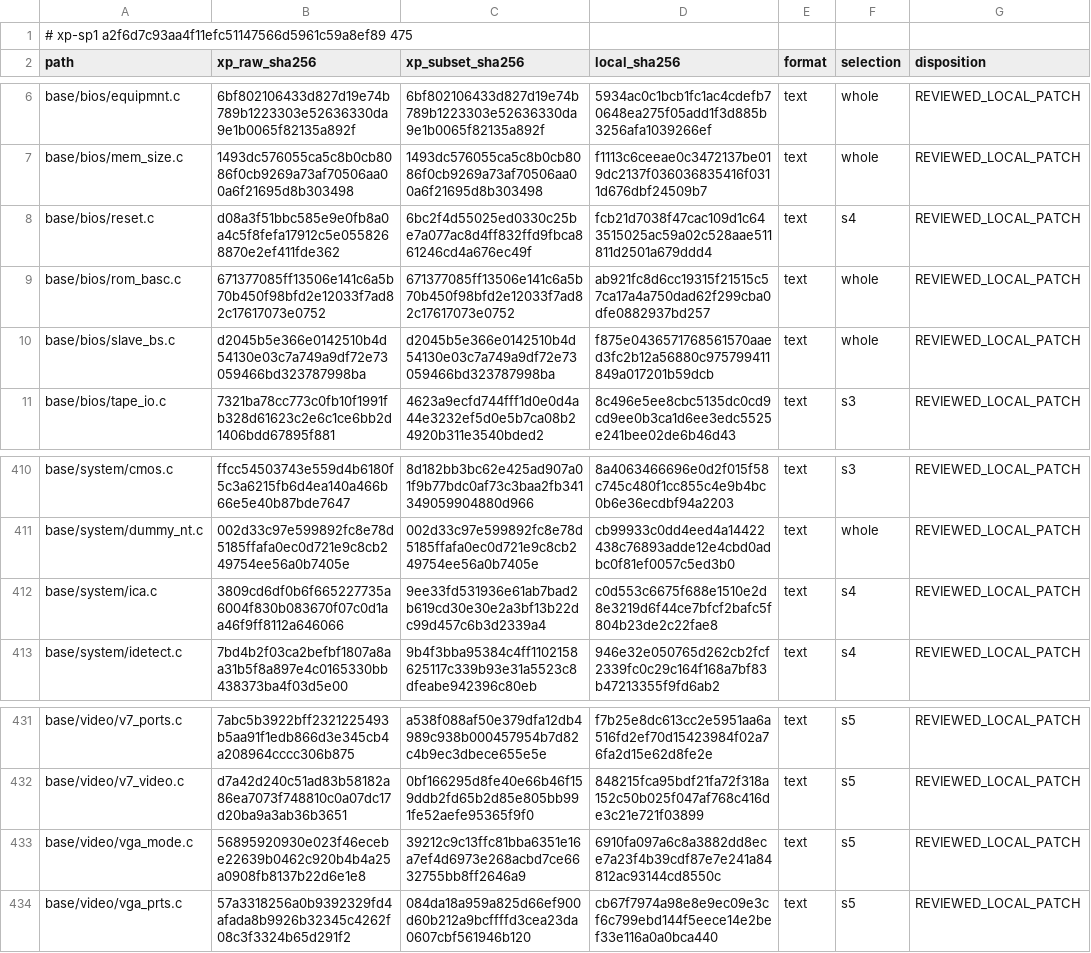
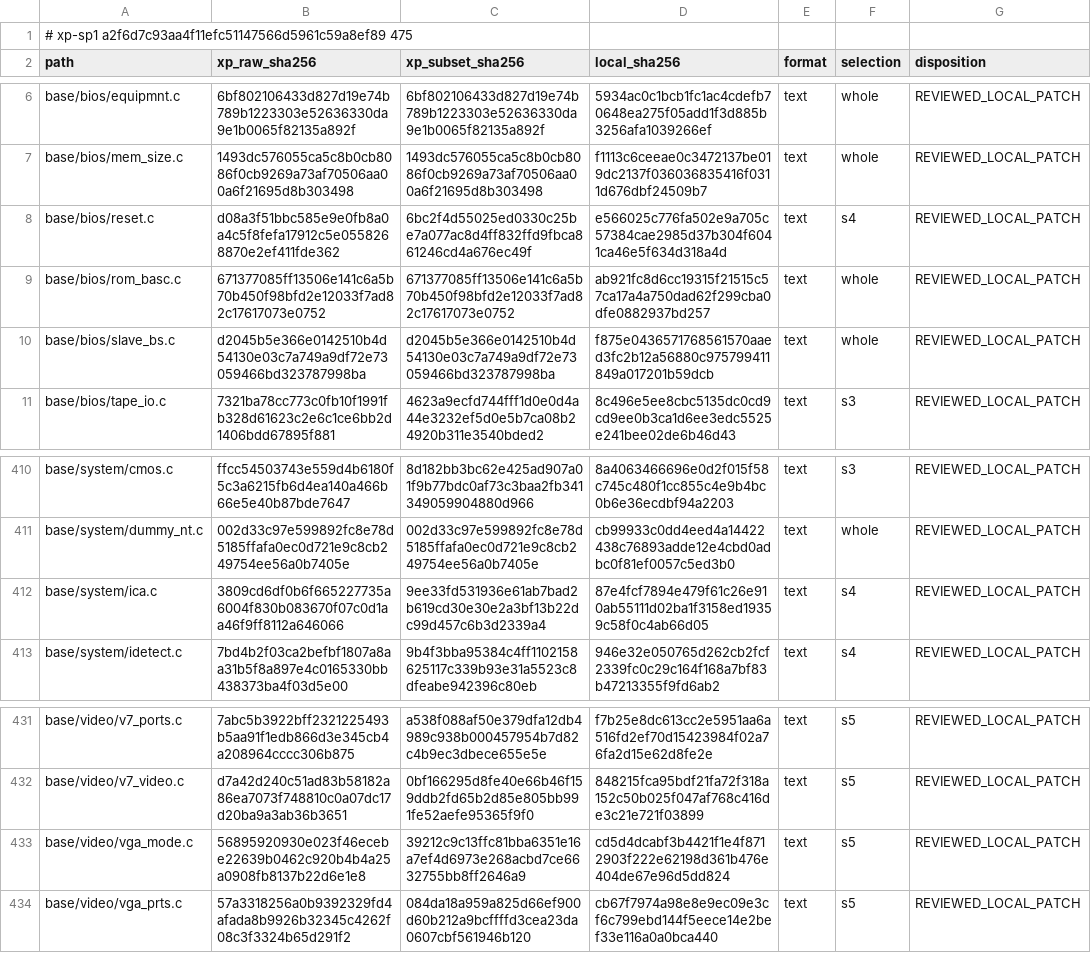
Before and after one commit to cshaxu/softpc, a TSV file: docs/etc/evidence/softpc/xp-sp1-current-manifest.tsv, drawn as a sheet; only a part is shown, gaps mark what is left out.

```diff
--- a/docs/etc/evidence/softpc/xp-sp1-current-manifest.tsv
+++ b/docs/etc/evidence/softpc/xp-sp1-current-manifest.tsv
@@ -7,3 +7,3 @@ base/bios/equipmnt.c	6bf802106433d827d19e74b789b1223303e52636330da9e1b0065f82135
 base/bios/mem_size.c	1493dc576055ca5c8b0cb8086f0cb9269a73af70506aa00a6f21695d8b303498	1493dc576055ca5c8b0cb8086f0cb9269a73af70506aa00a6f21695d8b303498	f1113c6ceeae0c3472137be019dc2137f036036835416f0311d676dbf24509b7	text	whole	REVIEWED_LOCAL_PATCH
-base/bios/reset.c	d08a3f51bbc585e9e0fb8a0a4c5f8fefa17912c5e0558268870e2ef411fde362	6bc2f4d55025ed0330c25be7a077ac8d4ff832ffd9fbca861246cd4a676ec49f	fcb21d7038f47cac109d1c643515025ac59a02c528aae511811d2501a679ddd4	text	s4	REVIEWED_LOCAL_PATCH
+base/bios/reset.c	d08a3f51bbc585e9e0fb8a0a4c5f8fefa17912c5e0558268870e2ef411fde362	6bc2f4d55025ed0330c25be7a077ac8d4ff832ffd9fbca861246cd4a676ec49f	e566025c776fa502e9a705c57384cae2985d37b304f6041ca46e5f634d318a4d	text	s4	REVIEWED_LOCAL_PATCH
 base/bios/rom_basc.c	671377085ff13506e141c6a5b70b450f98bfd2e12033f7ad82c17617073e0752	671377085ff13506e141c6a5b70b450f98bfd2e12033f7ad82c17617073e0752	ab921fc8d6cc19315f21515c57ca17a4a750dad62f299cba0dfe0882937bd257	text	whole	REVIEWED_LOCAL_PATCH
@@ -411,3 +411,3 @@ base/system/cmos.c	ffcc54503743e559d4b6180f5c3a6215fb6d4ea140a466b66e5e40b87bde7
 base/system/dummy_nt.c	002d33c97e599892fc8e78d5185ffafa0ec0d721e9c8cb249754ee56a0b7405e	002d33c97e599892fc8e78d5185ffafa0ec0d721e9c8cb249754ee56a0b7405e	cb99933c0dd4eed4a14422438c76893adde12e4cbd0adbc0f81ef0057c5ed3b0	text	whole	REVIEWED_LOCAL_PATCH
-base/system/ica.c	3809cd6df0b6f665227735a6004f830b083670f07c0d1aa46f9ff8112a646066	9ee33fd531936e61ab7bad2b619cd30e30e2a3bf13b22dc99d457c6b3d2339a4	c0d553c6675f688e1510e2d8e3219d6f44ce7bfcf2bafc5f804b23de2c22fae8	text	s4	REVIEWED_LOCAL_PATCH
+base/system/ica.c	3809cd6df0b6f665227735a6004f830b083670f07c0d1aa46f9ff8112a646066	9ee33fd531936e61ab7bad2b619cd30e30e2a3bf13b22dc99d457c6b3d2339a4	87e4fcf7894e479f61c26e910ab55111d02ba1f3158ed19359c58f0c4ab66d05	text	s4	REVIEWED_LOCAL_PATCH
 base/system/idetect.c	7bd4b2f03ca2befbf1807a8aa31b5f8a897e4c0165330bb438373ba4f03d5e00	9b4f3bba95384c4ff1102158625117c339b93e31a5523c8dfeabe942396c80eb	946e32e050765d262cb2fcf2339fc0c29c164f168a7bf83b47213355f9fd6ab2	text	s4	REVIEWED_LOCAL_PATCH
@@ -432,3 +432,3 @@ base/video/v7_ports.c	7abc5b3922bff2321225493b5aa91f1edb866d3e345cb4a208964cccc3
 base/video/v7_video.c	d7a42d240c51ad83b58182a86ea7073f748810c0a07dc17d20ba9a3ab36b3651	0bf166295d8fe40e66b46f159ddb2fd65b2d85e805bb991fe52aefe95365f9f0	848215fca95bdf21fa72f318a152c50b025f047af768c416de3c21e721f03899	text	s5	REVIEWED_LOCAL_PATCH
-base/video/vga_mode.c	56895920930e023f46ecebe22639b0462c920b4b4a25a0908fb8137b22d6e1e8	39212c9c13ffc81bba6351e16a7ef4d6973e268acbd7ce6632755bb8ff2646a9	6910fa097a6c8a3882dd8ece7a23f4b39cdf87e7e241a84812ac93144cd8550c	text	s5	REVIEWED_LOCAL_PATCH
+base/video/vga_mode.c	56895920930e023f46ecebe22639b0462c920b4b4a25a0908fb8137b22d6e1e8	39212c9c13ffc81bba6351e16a7ef4d6973e268acbd7ce6632755bb8ff2646a9	cd5d4dcabf3b4421f1e4f8712903f222e62198d361b476e404de67e96d5dd824	text	s5	REVIEWED_LOCAL_PATCH
 base/video/vga_prts.c	57a3318256a0b9392329fd4afada8b9926b32345c4262f08c3f3324b65d291f2	084da18a959a825d66ef900d60b212a9bcffffd3cea23da0607cbf561946b120	cb67f7974a98e8e9ec09e3cf6c799ebd144f5eece14e2bef33e116a0a0bca440	text	s5	REVIEWED_LOCAL_PATCH
```
Also changed, not shown: 11 other files.
